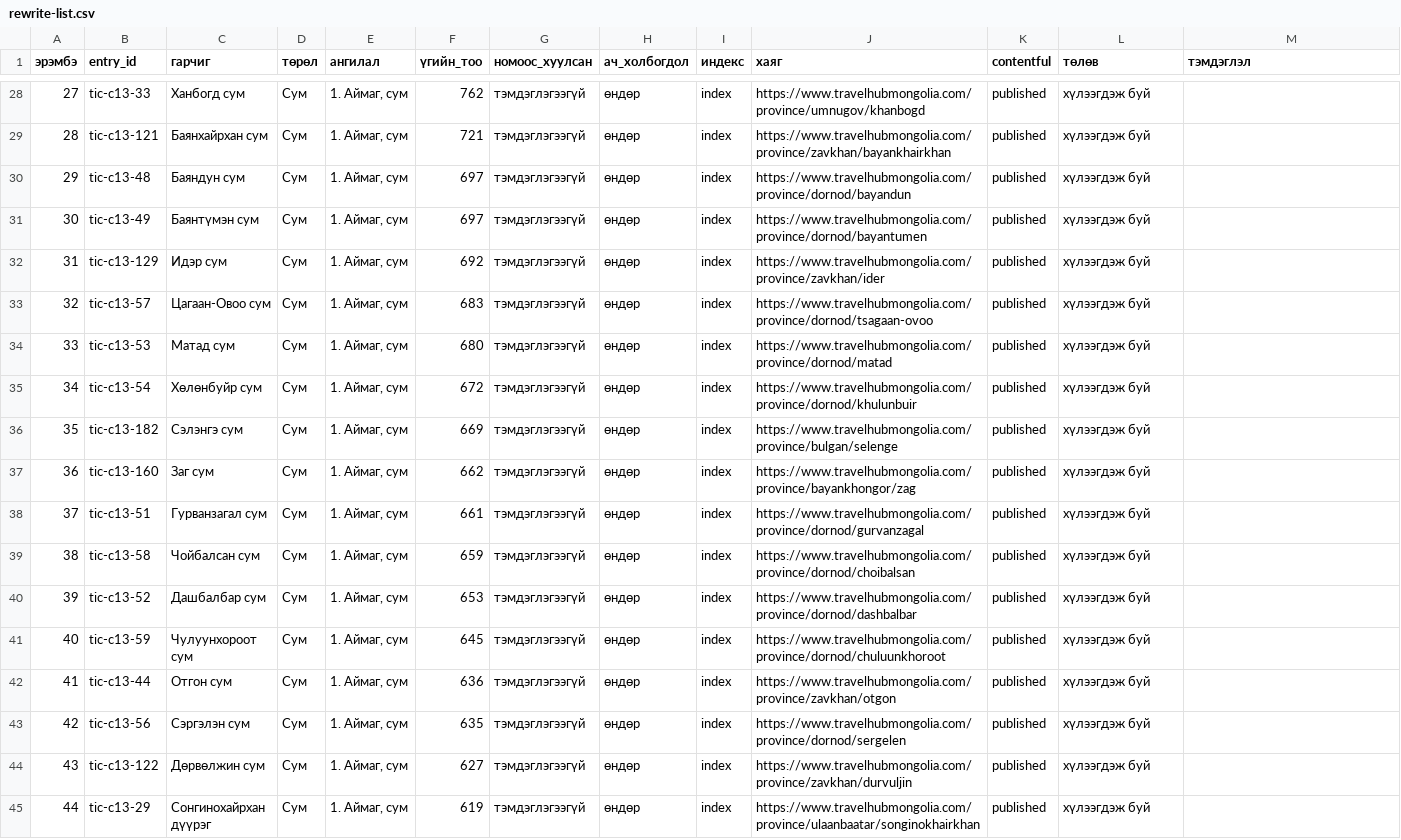
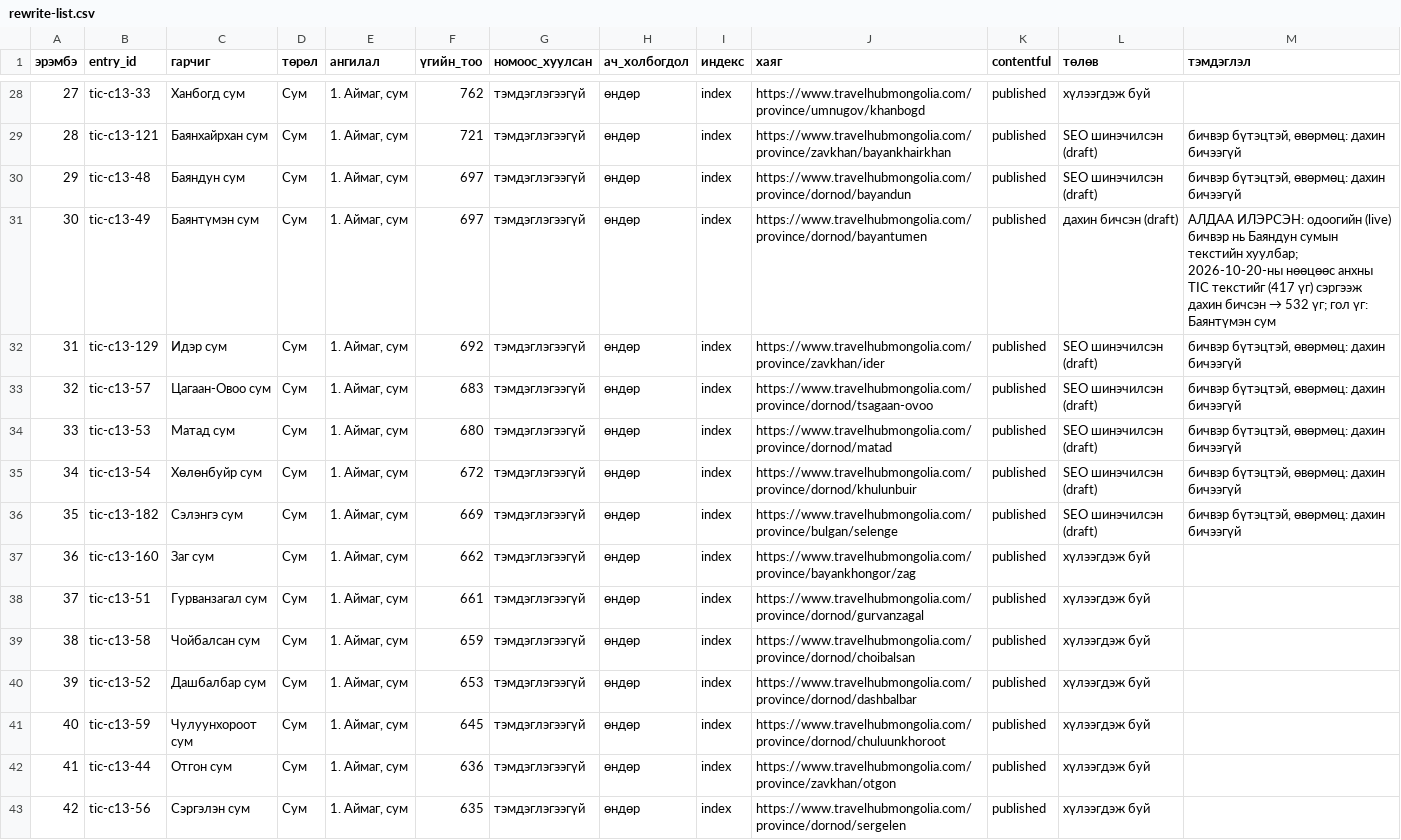
Before and after one commit to joinmemanager/travel-mongolia, a CSV file: docs/plan/rewrite-list.csv, drawn as a sheet; only a part is shown, gaps mark what is left out; the shorter side is filled out with more unchanged rows; the diff covers the shown part only.

```diff
--- a/docs/plan/rewrite-list.csv
+++ b/docs/plan/rewrite-list.csv
@@ -28,10 +28,10 @@
 27,tic-c13-33,Ханбогд сум,Сум,"1. Аймаг, сум",762,тэмдэглэгээгүй,өндөр,index,https://www.travelhubmongolia.com/province/umnugov/khanbogd,published,хүлээгдэж буй,
-28,tic-c13-121,Баянхайрхан сум,Сум,"1. Аймаг, сум",721,тэмдэглэгээгүй,өндөр,index,https://www.travelhubmongolia.com/province/zavkhan/bayankhairkhan,published,хүлээгдэж буй,
-29,tic-c13-48,Баяндун сум,Сум,"1. Аймаг, сум",697,тэмдэглэгээгүй,өндөр,index,https://www.travelhubmongolia.com/province/dornod/bayandun,published,хүлээгдэж буй,
-30,tic-c13-49,Баянтүмэн сум,Сум,"1. Аймаг, сум",697,тэмдэглэгээгүй,өндөр,index,https://www.travelhubmongolia.com/province/dornod/bayantumen,published,хүлээгдэж буй,
-31,tic-c13-129,Идэр сум,Сум,"1. Аймаг, сум",692,тэмдэглэгээгүй,өндөр,index,https://www.travelhubmongolia.com/province/zavkhan/ider,published,хүлээгдэж буй,
-32,tic-c13-57,Цагаан-Овоо сум,Сум,"1. Аймаг, сум",683,тэмдэглэгээгүй,өндөр,index,https://www.travelhubmongolia.com/province/dornod/tsagaan-ovoo,published,хүлээгдэж буй,
-33,tic-c13-53,Матад сум,Сум,"1. Аймаг, сум",680,тэмдэглэгээгүй,өндөр,index,https://www.travelhubmongolia.com/province/dornod/matad,published,хүлээгдэж буй,
-34,tic-c13-54,Хөлөнбуйр сум,Сум,"1. Аймаг, сум",672,тэмдэглэгээгүй,өндөр,index,https://www.travelhubmongolia.com/province/dornod/khulunbuir,published,хүлээгдэж буй,
-35,tic-c13-182,Сэлэнгэ сум,Сум,"1. Аймаг, сум",669,тэмдэглэгээгүй,өндөр,index,https://www.travelhubmongolia.com/province/bulgan/selenge,published,хүлээгдэж буй,
+28,tic-c13-121,Баянхайрхан сум,Сум,"1. Аймаг, сум",721,тэмдэглэгээгүй,өндөр,index,https://www.travelhubmongolia.com/province/zavkhan/bayankhairkhan,published,SEO шинэчилсэн (draft),"бичвэр бүтэцтэй, өвөрмөц: дахин бичээгүй"
+29,tic-c13-48,Баяндун сум,Сум,"1. Аймаг, сум",697,тэмдэглэгээгүй,өндөр,index,https://www.travelhubmongolia.com/province/dornod/bayandun,published,SEO шинэчилсэн (draft),"бичвэр бүтэцтэй, өвөрмөц: дахин бичээгүй"
+30,tic-c13-49,Баянтүмэн сум,Сум,"1. Аймаг, сум",697,тэмдэглэгээгүй,өндөр,index,https://www.travelhubmongolia.com/province/dornod/bayantumen,published,дахин бичсэн (draft),АЛДАА ИЛЭРСЭН: одоогийн (live) бичвэр нь Баяндун сумын текстийн хуулбар; 2026-10-20-ны нөөцөөс анхны TIC текстийг (417 үг) сэргээж дахин бичсэн → 532 үг; гол үг: Баянтүмэн сум
+31,tic-c13-129,Идэр сум,Сум,"1. Аймаг, сум",692,тэмдэглэгээгүй,өндөр,index,https://www.travelhubmongolia.com/province/zavkhan/ider,published,SEO шинэчилсэн (draft),"бичвэр бүтэцтэй, өвөрмөц: дахин бичээгүй"
+32,tic-c13-57,Цагаан-Овоо сум,Сум,"1. Аймаг, сум",683,тэмдэглэгээгүй,өндөр,index,https://www.travelhubmongolia.com/province/dornod/tsagaan-ovoo,published,SEO шинэчилсэн (draft),"бичвэр бүтэцтэй, өвөрмөц: дахин бичээгүй"
+33,tic-c13-53,Матад сум,Сум,"1. Аймаг, сум",680,тэмдэглэгээгүй,өндөр,index,https://www.travelhubmongolia.com/province/dornod/matad,published,SEO шинэчилсэн (draft),"бичвэр бүтэцтэй, өвөрмөц: дахин бичээгүй"
+34,tic-c13-54,Хөлөнбуйр сум,Сум,"1. Аймаг, сум",672,тэмдэглэгээгүй,өндөр,index,https://www.travelhubmongolia.com/province/dornod/khulunbuir,published,SEO шинэчилсэн (draft),"бичвэр бүтэцтэй, өвөрмөц: дахин бичээгүй"
+35,tic-c13-182,Сэлэнгэ сум,Сум,"1. Аймаг, сум",669,тэмдэглэгээгүй,өндөр,index,https://www.travelhubmongolia.com/province/bulgan/selenge,published,SEO шинэчилсэн (draft),"бичвэр бүтэцтэй, өвөрмөц: дахин бичээгүй"
 36,tic-c13-160,Заг сум,Сум,"1. Аймаг, сум",662,тэмдэглэгээгүй,өндөр,index,https://www.travelhubmongolia.com/province/bayankhongor/zag,published,хүлээгдэж буй,
```
Also changed, not shown: 52 edited cells elsewhere in this file, 8 other files.
